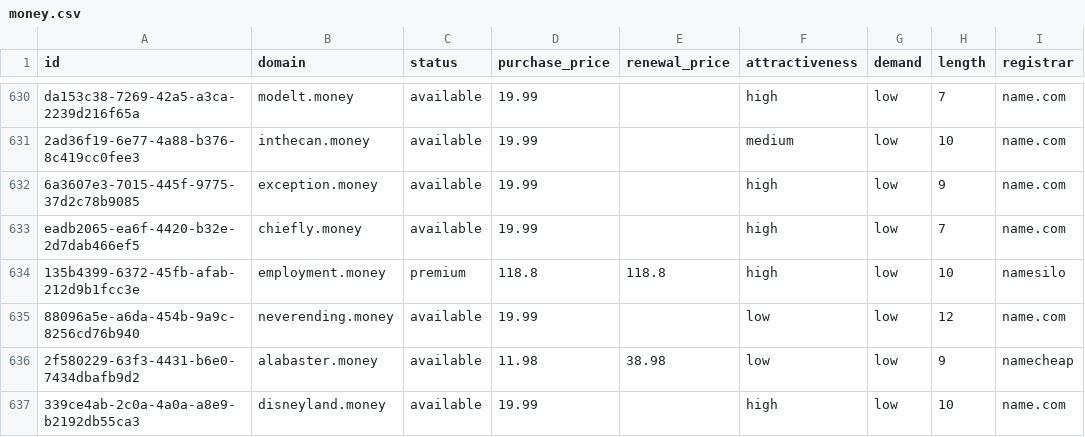
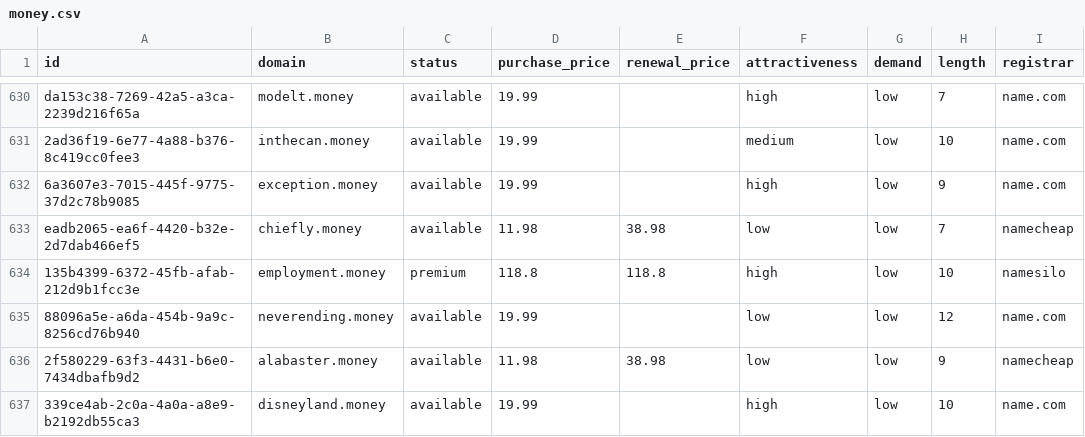
Before and after one commit to UniqueDomains/money-oneword-domains, a CSV file: money.csv, drawn as a sheet; only a part is shown, gaps mark what is left out; the diff names each change by its address in the sheet, - before the commit and + after, or states it on an @@ line.

Commit message:
Domains update

```diff
--- a/money.csv
+++ b/money.csv
-D633 (purchase_price): 19.99
+D633 (purchase_price): 11.98
-E633 (renewal_price): (empty)
+E633 (renewal_price): 38.98
-F633 (attractiveness): high
+F633 (attractiveness): low
-I633 (registrar): name.com
+I633 (registrar): namecheap
```
Also changed, not shown: 4 other files.
